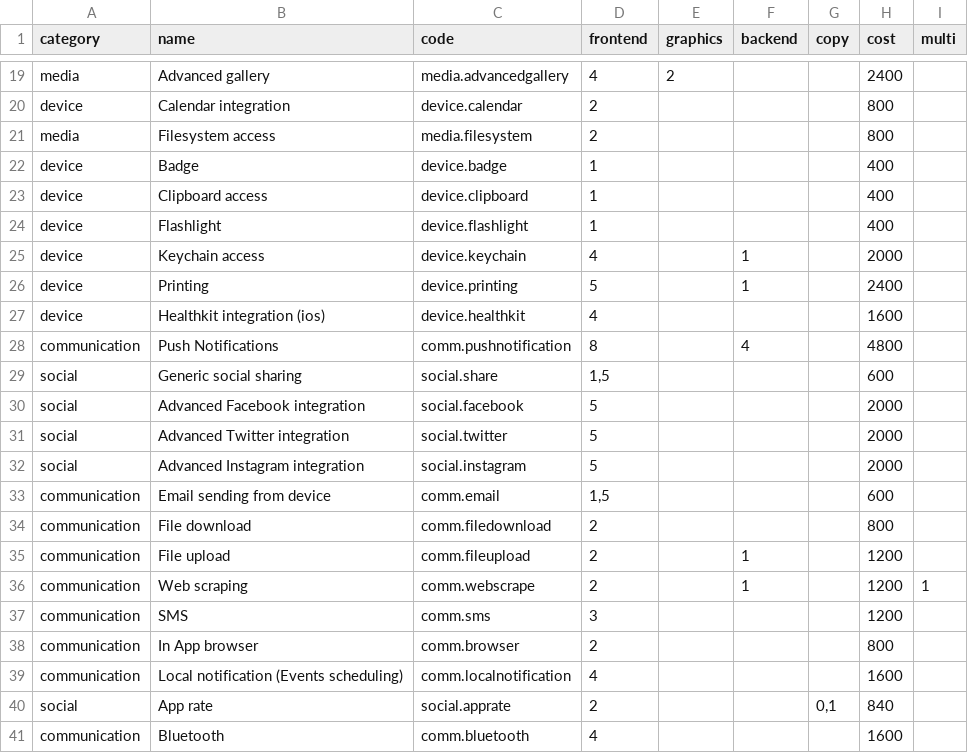
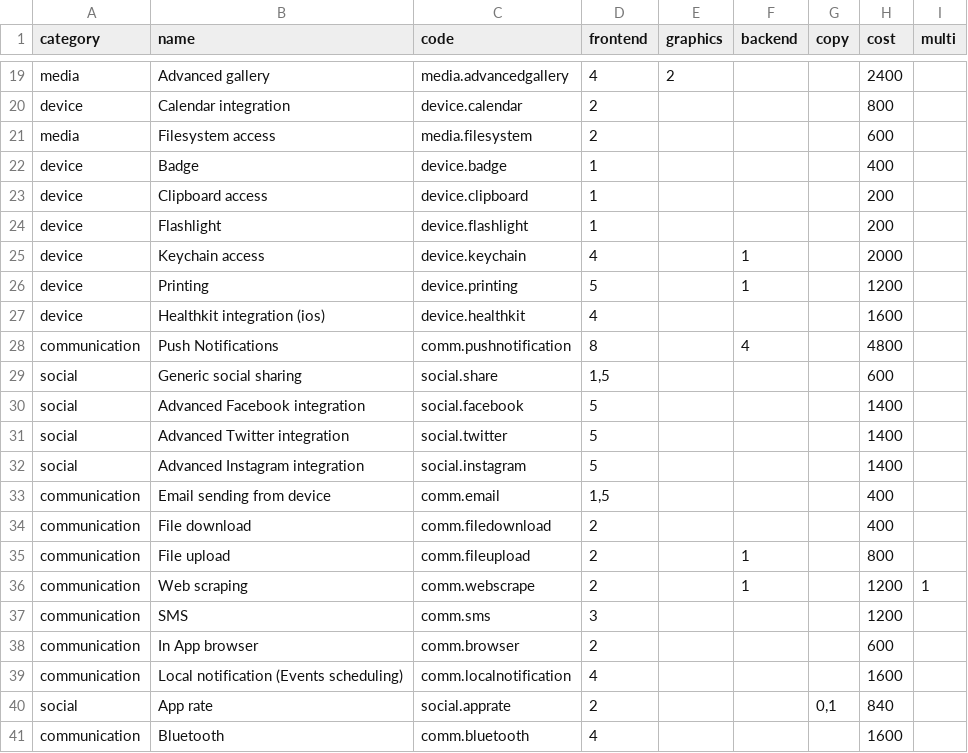
Before and after one commit to inmagik/ionic-price-estimator, a CSV file: config/features.csv, drawn as a sheet; only a part is shown, gaps mark what is left out; the diff covers the shown part only.

```diff
--- a/config/features.csv
+++ b/config/features.csv
@@ -20,8 +20,8 @@ media,Advanced gallery,media.advancedgallery,4,2,,,2400,
 device,Calendar integration,device.calendar,2,,,,800,
-media,Filesystem access,media.filesystem,2,,,,800,
+media,Filesystem access,media.filesystem,2,,,,600,
 device,Badge,device.badge,1,,,,400,
-device,Clipboard access,device.clipboard,1,,,,400,
-device,Flashlight,device.flashlight,1,,,,400,
+device,Clipboard access,device.clipboard,1,,,,200,
+device,Flashlight,device.flashlight,1,,,,200,
 device,Keychain access,device.keychain,4,,1,,2000,
-device,Printing,device.printing,5,,1,,2400,
+device,Printing,device.printing,5,,1,,1200,
 device,Healthkit integration (ios),device.healthkit,4,,,,1600,
@@ -29,11 +29,11 @@ communication,Push Notifications,comm.pushnotification,8,,4,,4800,
 social,Generic social sharing,social.share,"1,5",,,,600,
-social,Advanced Facebook integration,social.facebook,5,,,,2000,
-social,Advanced Twitter integration,social.twitter,5,,,,2000,
-social,Advanced Instagram integration,social.instagram,5,,,,2000,
-communication,Email sending from device,comm.email,"1,5",,,,600,
-communication,File download,comm.filedownload,2,,,,800,
-communication,File upload,comm.fileupload,2,,1,,1200,
+social,Advanced Facebook integration,social.facebook,5,,,,1400,
+social,Advanced Twitter integration,social.twitter,5,,,,1400,
+social,Advanced Instagram integration,social.instagram,5,,,,1400,
+communication,Email sending from device,comm.email,"1,5",,,,400,
+communication,File download,comm.filedownload,2,,,,400,
+communication,File upload,comm.fileupload,2,,1,,800,
 communication,Web scraping,comm.webscrape,2,,1,,1200,1
 communication,SMS,comm.sms,3,,,,1200,
-communication,In App browser,comm.browser,2,,,,800,
+communication,In App browser,comm.browser,2,,,,600,
 communication,Local notification (Events scheduling),comm.localnotification,4,,,,1600,
```
Also changed, not shown: 11 edited cells elsewhere in this file.
